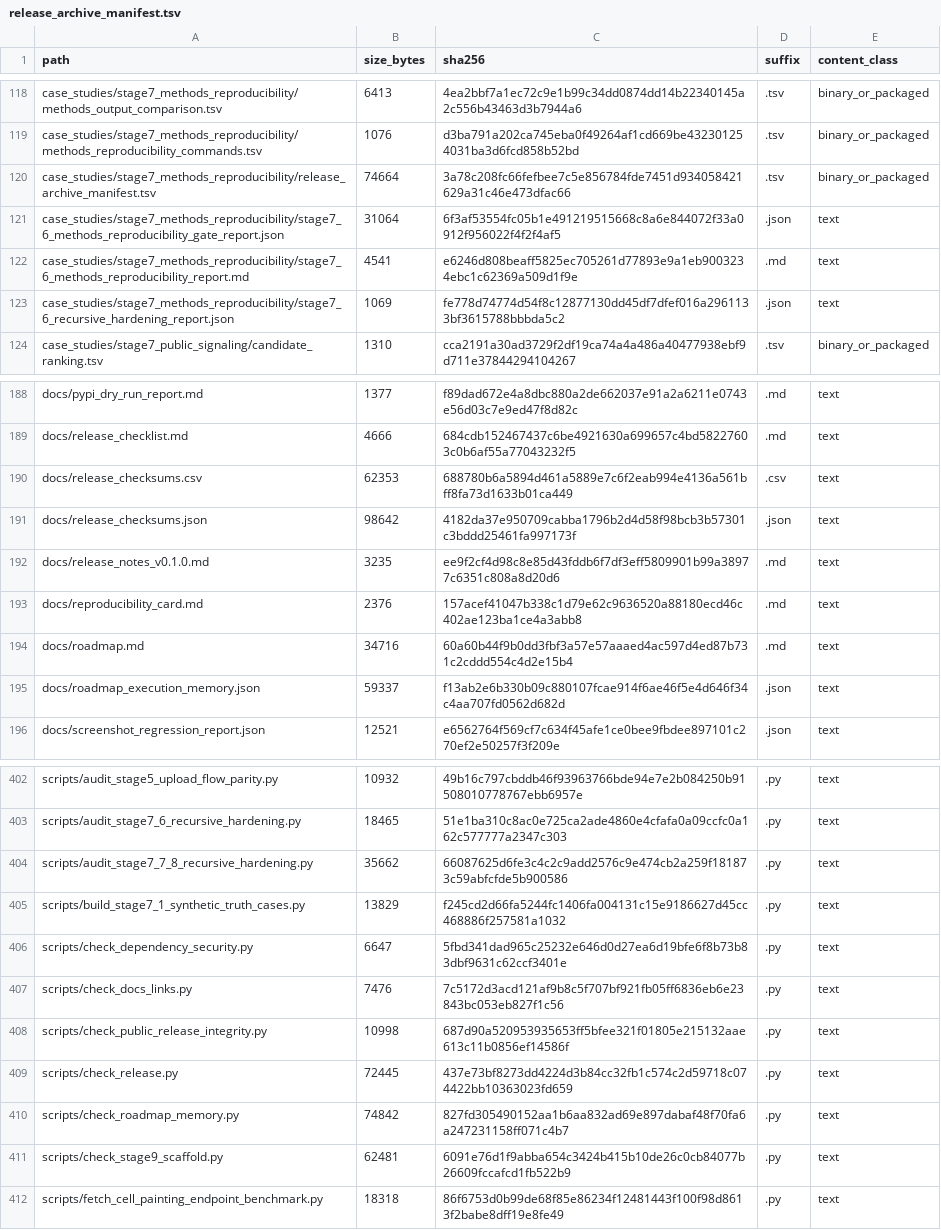
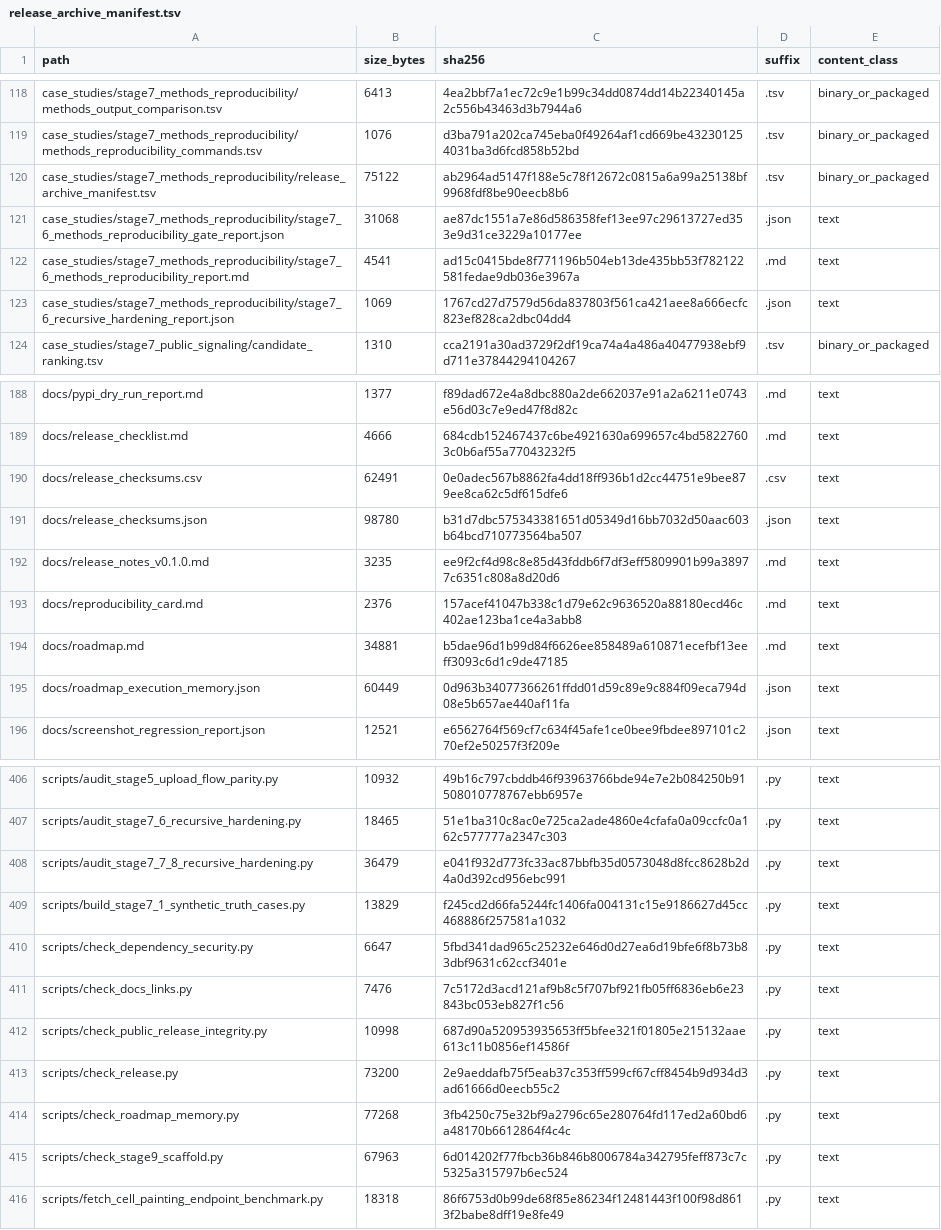
Before and after one commit to renatosocodato/rhodyn, a TSV file: case_studies/stage7_methods_reproducibility/release_archive_manifest.tsv, drawn as a sheet; only a part is shown, gaps mark what is left out; the diff covers the shown part only.

```diff
--- a/case_studies/stage7_methods_reproducibility/release_archive_manifest.tsv
+++ b/case_studies/stage7_methods_reproducibility/release_archive_manifest.tsv
@@ -119,6 +119,6 @@ case_studies/stage7_methods_reproducibility/methods_output_comparison.tsv	6413	4
 case_studies/stage7_methods_reproducibility/methods_reproducibility_commands.tsv	1076	d3ba791a202ca745eba0f49264af1cd669be432301254031ba3d6fcd858b52bd	.tsv	binary_or_packaged
-case_studies/stage7_methods_reproducibility/release_archive_manifest.tsv	74664	3a78c208fc66fefbee7c5e856784fde7451d934058421629a31c46e473dfac66	.tsv	binary_or_packaged
-case_studies/stage7_methods_reproducibility/stage7_6_methods_reproducibility_gate_report.json	31064	6f3af53554fc05b1e491219515668c8a6e844072f33a0912f956022f4f2f4af5	.json	text
-case_studies/stage7_methods_reproducibility/stage7_6_methods_reproducibility_report.md	4541	e6246d808beaff5825ec705261d77893e9a1eb9003234ebc1c62369a509d1f9e	.md	text
-case_studies/stage7_methods_reproducibility/stage7_6_recursive_hardening_report.json	1069	fe778d74774d54f8c12877130dd45df7dfef016a2961133bf3615788bbbda5c2	.json	text
+case_studies/stage7_methods_reproducibility/release_archive_manifest.tsv	75122	ab2964ad5147f188e5c78f12672c0815a6a99a25138bf9968fdf8be90eecb8b6	.tsv	binary_or_packaged
+case_studies/stage7_methods_reproducibility/stage7_6_methods_reproducibility_gate_report.json	31068	ae87dc1551a7e86d586358fef13ee97c29613727ed353e9d31ce3229a10177ee	.json	text
+case_studies/stage7_methods_reproducibility/stage7_6_methods_reproducibility_report.md	4541	ad15c0415bde8f771196b504eb13de435bb53f782122581fedae9db036e3967a	.md	text
+case_studies/stage7_methods_reproducibility/stage7_6_recursive_hardening_report.json	1069	1767cd27d7579d56da837803f561ca421aee8a666ecfc823ef828ca2dbc04dd4	.json	text
 case_studies/stage7_public_signaling/candidate_ranking.tsv	1310	cca2191a30ad3729f2df19ca74a4a486a40477938ebf9d711e37844294104267	.tsv	binary_or_packaged
@@ -189,8 +189,8 @@ docs/pypi_dry_run_report.md	1377	f89dad672e4a8dbc880a2de662037e91a2a6211e0743e56
 docs/release_checklist.md	4666	684cdb152467437c6be4921630a699657c4bd58227603c0b6af55a77043232f5	.md	text
-docs/release_checksums.csv	62353	688780b6a5894d461a5889e7c6f2eab994e4136a561bff8fa73d1633b01ca449	.csv	text
-docs/release_checksums.json	98642	4182da37e950709cabba1796b2d4d58f98bcb3b57301c3bddd25461fa997173f	.json	text
+docs/release_checksums.csv	62491	0e0adec567b8862fa4dd18ff936b1d2cc44751e9bee879ee8ca62c5df615dfe6	.csv	text
+docs/release_checksums.json	98780	b31d7dbc575343381651d05349d16bb7032d50aac603b64bcd710773564ba507	.json	text
 docs/release_notes_v0.1.0.md	3235	ee9f2cf4d98c8e85d43fddb6f7df3eff5809901b99a38977c6351c808a8d20d6	.md	text
 docs/reproducibility_card.md	2376	157acef41047b338c1d79e62c9636520a88180ecd46c402ae123ba1ce4a3abb8	.md	text
-docs/roadmap.md	34716	60a60b44f9b0dd3fbf3a57e57aaaed4ac597d4ed87b731c2cddd554c4d2e15b4	.md	text
-docs/roadmap_execution_memory.json	59337	f13ab2e6b330b09c880107fcae914f6ae46f5e4d646f34c4aa707fd0562d682d	.json	text
+docs/roadmap.md	34881	b5dae96d1b99d84f6626ee858489a610871ecefbf13eeff3093c6d1c9de47185	.md	text
+docs/roadmap_execution_memory.json	60449	0d963b34077366261ffdd01d59c89e9c884f09eca794d08e5b657ae440af11fa	.json	text
 docs/screenshot_regression_report.json	12521	e6562764f569cf7c634f45afe1ce0bee9fbdee897101c270ef2e50257f3f209e	.json	text
@@ -403,3 +407,3 @@ scripts/audit_stage5_upload_flow_parity.py	10932	49b16c797cbddb46f93963766bde94e
 scripts/audit_stage7_6_recursive_hardening.py	18465	51e1ba310c8ac0e725ca2ade4860e4cfafa0a09ccfc0a162c577777a2347c303	.py	text
-scripts/audit_stage7_7_8_recursive_hardening.py	35662	66087625d6fe3c4c2c9add2576c9e474cb2a259f181873c59abfcfde5b900586	.py	text
+scripts/audit_stage7_7_8_recursive_hardening.py	36479	e041f932d773fc33ac87bbfb35d0573048d8fcc8628b2d4a0d392cd956ebc991	.py	text
 scripts/build_stage7_1_synthetic_truth_cases.py	13829	f245cd2d66fa5244fc1406fa004131c15e9186627d45cc468886f257581a1032	.py	text
@@ -408,5 +412,5 @@ scripts/check_docs_links.py	7476	7c5172d3acd121af9b8c5f707bf921fb05ff6836eb6e238
 scripts/check_public_release_integrity.py	10998	687d90a520953935653ff5bfee321f01805e215132aae613c11b0856ef14586f	.py	text
-scripts/check_release.py	72445	437e73bf8273dd4224d3b84cc32fb1c574c2d59718c074422bb10363023fd659	.py	text
-scripts/check_roadmap_memory.py	74842	827fd305490152aa1b6aa832ad69e897dabaf48f70fa6a247231158ff071c4b7	.py	text
-scripts/check_stage9_scaffold.py	62481	6091e76d1f9abba654c3424b415b10de26c0cb84077b26609fccafcd1fb522b9	.py	text
+scripts/check_release.py	73200	2e9aeddafb75f5eab37c353ff599cf67cff8454b9d934d3ad61666d0eecb55c2	.py	text
+scripts/check_roadmap_memory.py	77268	3fb4250c75e32bf9a2796c65e280764fd117ed2a60bd6a48170b6612864f4c4c	.py	text
+scripts/check_stage9_scaffold.py	67963	6d014202f77fbcb36b846b8006784a342795feff873c7c5325a315797b6ec524	.py	text
 scripts/fetch_cell_painting_endpoint_benchmark.py	18318	86f6753d0b99de68f85e86234f12481443f100f98d8613f2babe8dff19e8fe49	.py	text
```
Also changed, not shown: 6 added rows and 33 edited cells elsewhere in this file, docs/release_checksums.csv, 32 other files.
